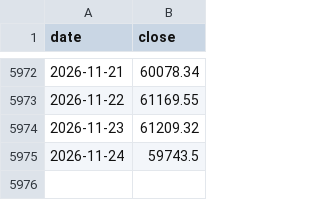
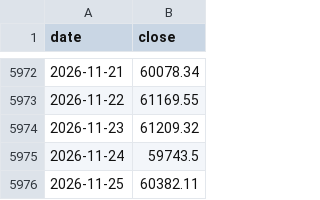
Before and after one commit to y5ym4h6r2n-spec/BTC-EQM, a CSV file: btc_prices.csv, drawn as a sheet; only a part is shown, gaps mark what is left out.

```diff
--- a/btc_prices.csv
+++ b/btc_prices.csv
@@ -5975 +5975,2 @@ date,close
 2026-11-24,59743.5
+2026-11-25,60382.11
```
Also changed, not shown: 2 other files.
